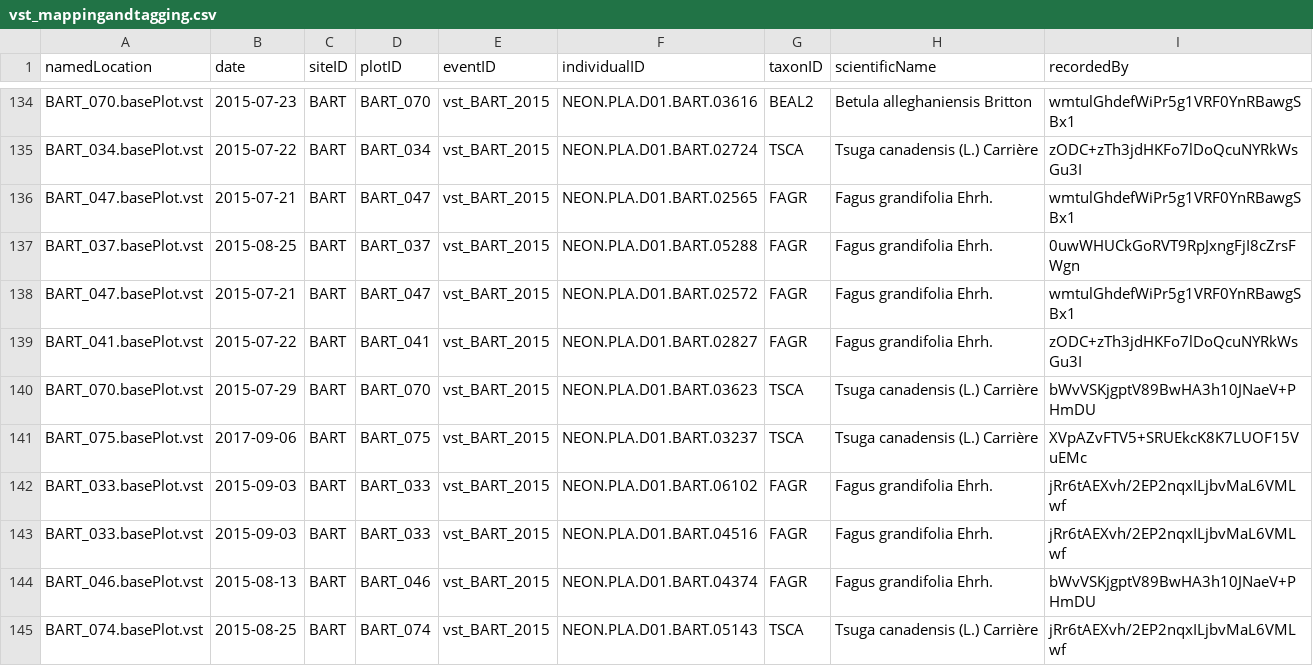
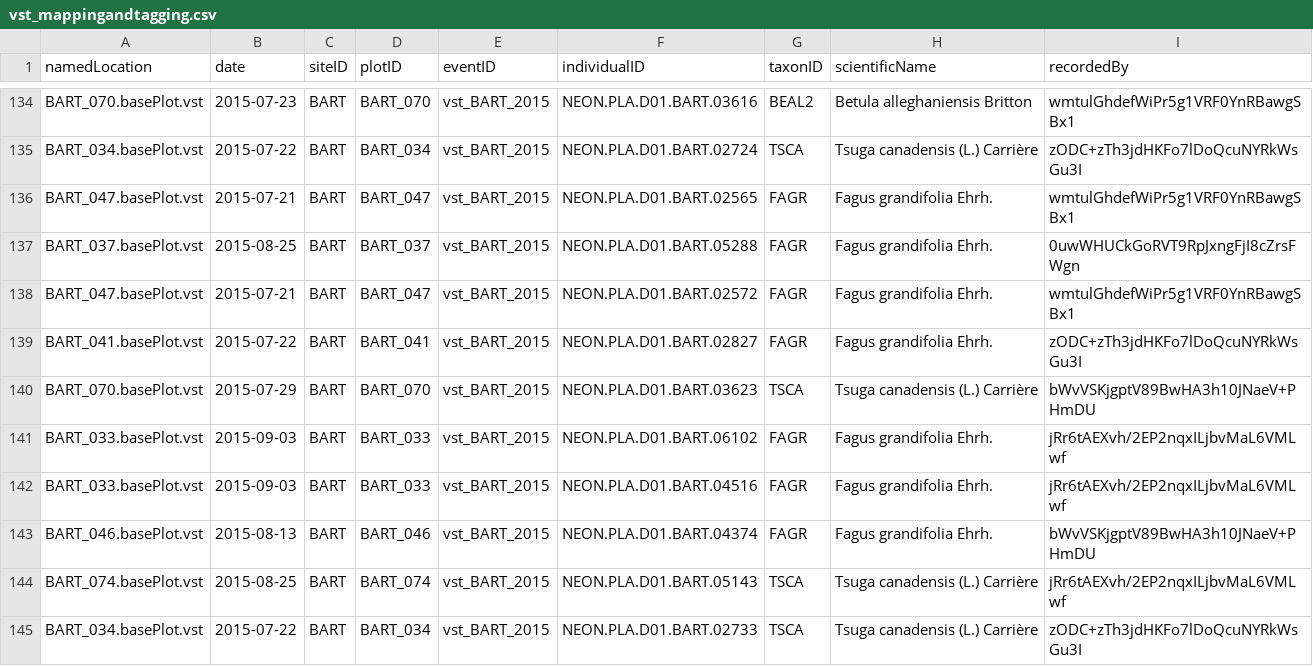
Before and after one commit to annakrystalli/dataspice-tutorial, a CSV file: data/vst_mappingandtagging.csv, drawn as a sheet; only a part is shown, gaps mark what is left out; the shorter side is filled out with more unchanged rows; the diff names each change by its address in the sheet, - before the commit and + after, or states it on an @@ line.

Commit message:
remove erroneous date

```diff
--- a/data/vst_mappingandtagging.csv
+++ b/data/vst_mappingandtagging.csv
-row 141: BART_075.basePlot.vst | 2017-09-06 | BART | BART_075 | vst_BART_2015 | NEON.PLA.D01.BART.03237 | TSCA | Tsuga canadensis (L.) Carrière | XVpAZvFTV5+SRUEkcK8K7LUOF15VuEMc
```
